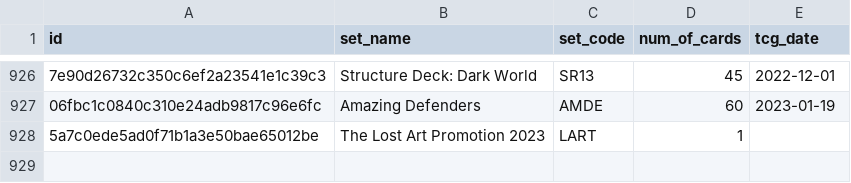
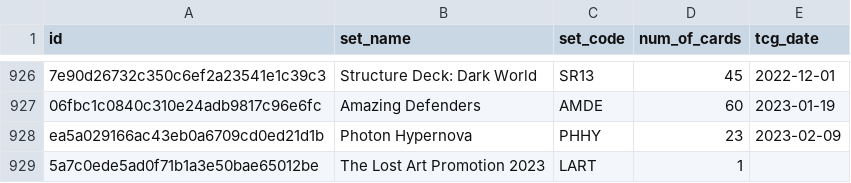
Before and after one commit to fferegrino/yu-gi-oh, a CSV file: data/cardsets.csv, drawn as a sheet; only a part is shown, gaps mark what is left out; the diff names each change by its address in the sheet, - before the commit and + after, or states it on an @@ line.

```diff
--- a/data/cardsets.csv
+++ b/data/cardsets.csv
+row 928: ea5a029166ac43eb0a6709cd0ed21d1b | Photon Hypernova | PHHY | 23 | 2023-02-09
```
Also changed, not shown: 2 other files.
